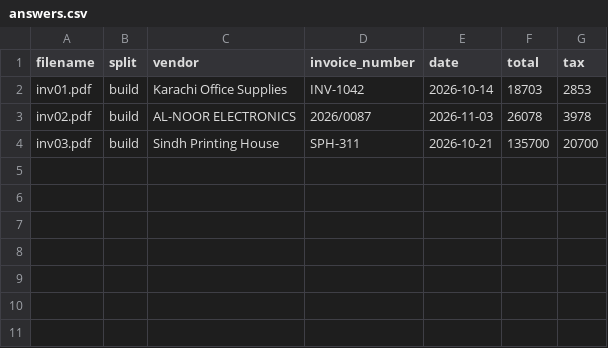
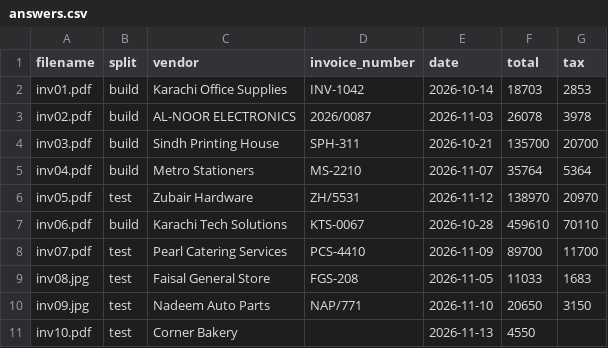
Before and after one commit to Msaqib295/invoice-extractor, a CSV file: answers.csv, drawn as a sheet; the diff names each change by its address in the sheet, - before the commit and + after, or states it on an @@ line.

Commit message:
Add invoices 4-10 and complete answer key

```diff
--- a/answers.csv
+++ b/answers.csv
+row 5: inv04.pdf | build | Metro Stationers | MS-2210 | 2026-11-07 | 35764 | 5364
+row 6: inv05.pdf | test | Zubair Hardware | ZH/5531 | 2026-11-12 | 138970 | 20970
+row 7: inv06.pdf | build | Karachi Tech Solutions | KTS-0067 | 2026-10-28 | 459610 | 70110
+row 8: inv07.pdf | test | Pearl Catering Services | PCS-4410 | 2026-11-09 | 89700 | 11700
+row 9: inv08.jpg | test | Faisal General Store | FGS-208 | 2026-11-05 | 11033 | 1683
+row 10: inv09.jpg | test | Nadeem Auto Parts | NAP/771 | 2026-11-10 | 20650 | 3150
+row 11: inv10.pdf | test | Corner Bakery |  | 2026-11-13 | 4550
```
Also changed, not shown: 7 other files.
